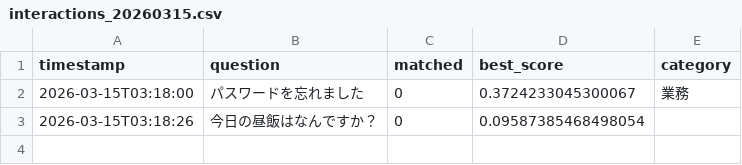
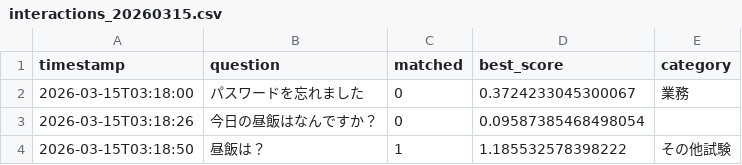
Before and after one commit to Hisa888/helpdesk_ai, a CSV file: streamlit_data/logs/interactions_20260315.csv, drawn as a sheet; the diff names each change by its address in the sheet, - before the commit and + after, or states it on an @@ line.

Commit message:
Update log: logs/interactions_20260315.csv

```diff
--- a/streamlit_data/logs/interactions_20260315.csv
+++ b/streamlit_data/logs/interactions_20260315.csv
+row 4: 2026-03-15T03:18:50 | 昼飯は？ | 1 | 1.185532578398222 | その他試験
```
